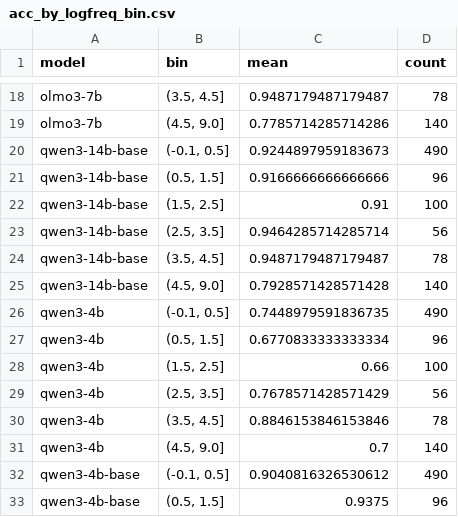
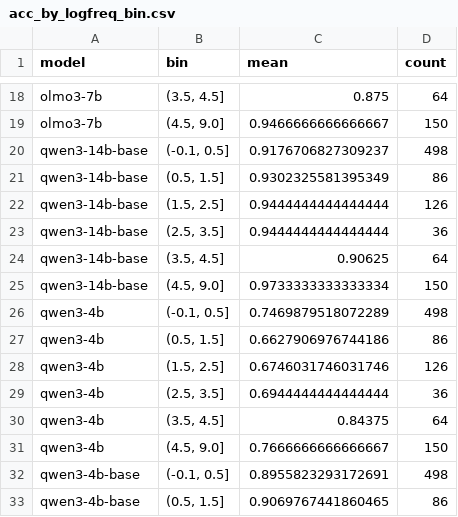
Before and after one commit to chr-wn/uot-t1, a CSV file: t1/figures/phase0/acc_by_logfreq_bin.csv, drawn as a sheet; only a part is shown, gaps mark what is left out; the diff covers the shown part only; the diff names each change by its address in the sheet, - before the commit and + after, or states it on an @@ line.

```diff
--- a/t1/figures/phase0/acc_by_logfreq_bin.csv
+++ b/t1/figures/phase0/acc_by_logfreq_bin.csv
-C18 (mean): 0.9487179487179487
+C18 (mean): 0.875
-D18 (count): 78
+D18 (count): 64
-C19 (mean): 0.7785714285714286
+C19 (mean): 0.9466666666666667
-D19 (count): 140
+D19 (count): 150
-C20 (mean): 0.9244897959183673
+C20 (mean): 0.9176706827309237
-D20 (count): 490
+D20 (count): 498
-C21 (mean): 0.9166666666666666
+C21 (mean): 0.9302325581395349
-D21 (count): 96
+D21 (count): 86
-C22 (mean): 0.91
+C22 (mean): 0.9444444444444444
-D22 (count): 100
+D22 (count): 126
-C23 (mean): 0.9464285714285714
+C23 (mean): 0.9444444444444444
-D23 (count): 56
+D23 (count): 36
-C24 (mean): 0.9487179487179487
+C24 (mean): 0.90625
-D24 (count): 78
+D24 (count): 64
-C25 (mean): 0.7928571428571428
+C25 (mean): 0.9733333333333334
-D25 (count): 140
+D25 (count): 150
-C26 (mean): 0.7448979591836735
+C26 (mean): 0.7469879518072289
-D26 (count): 490
+D26 (count): 498
-C27 (mean): 0.6770833333333334
+C27 (mean): 0.6627906976744186
-D27 (count): 96
+D27 (count): 86
-C28 (mean): 0.66
+C28 (mean): 0.6746031746031746
-D28 (count): 100
+D28 (count): 126
-C29 (mean): 0.7678571428571429
+C29 (mean): 0.6944444444444444
-D29 (count): 56
+D29 (count): 36
-C30 (mean): 0.8846153846153846
+C30 (mean): 0.84375
-D30 (count): 78
+D30 (count): 64
-C31 (mean): 0.7
+C31 (mean): 0.7666666666666667
-D31 (count): 140
+D31 (count): 150
-C32 (mean): 0.9040816326530612
+C32 (mean): 0.8955823293172691
-D32 (count): 490
+D32 (count): 498
-C33 (mean): 0.9375
+C33 (mean): 0.9069767441860465
-D33 (count): 96
+D33 (count): 86
```
Also changed, not shown: 64 edited cells elsewhere in this file, t1/figures/phase0/prior_controls.csv, t1/runs/E0.3/analysis/acc_by_distance.csv, 24 other files.
